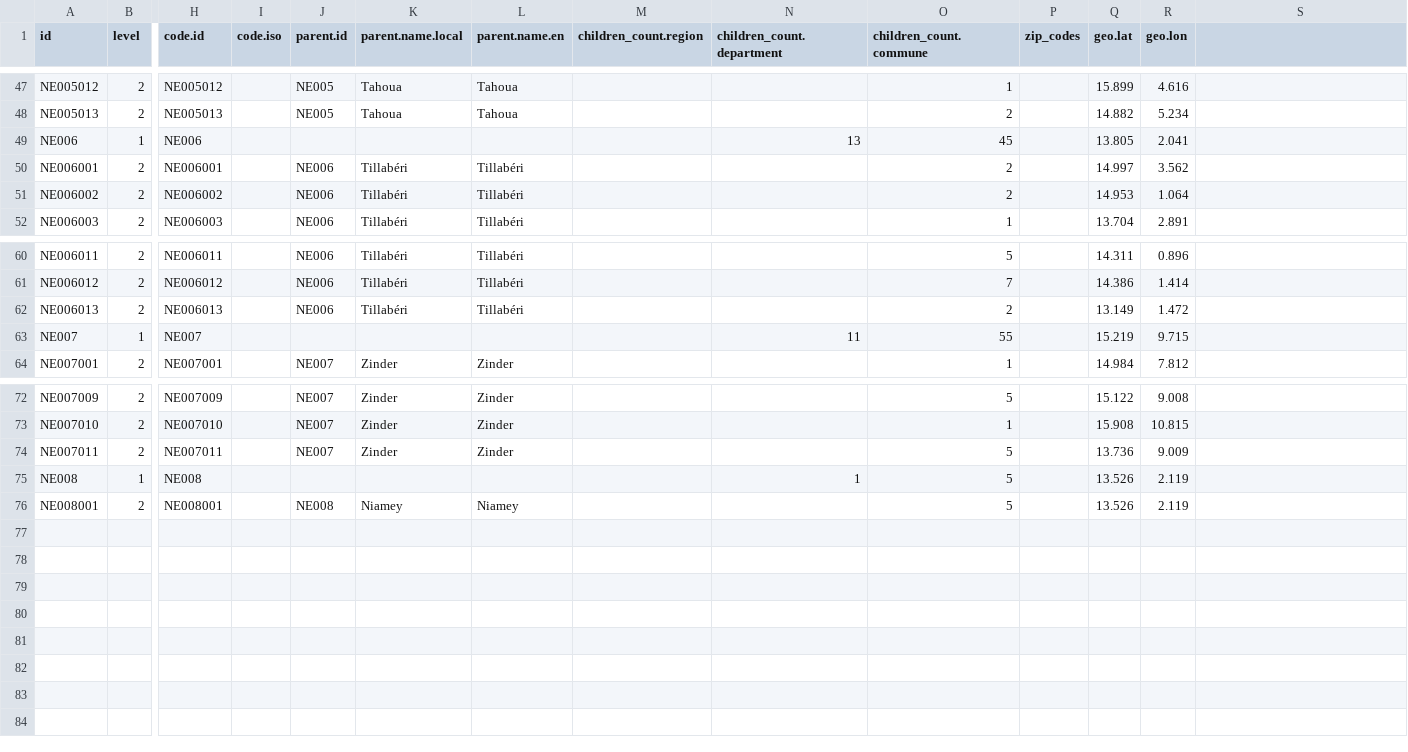
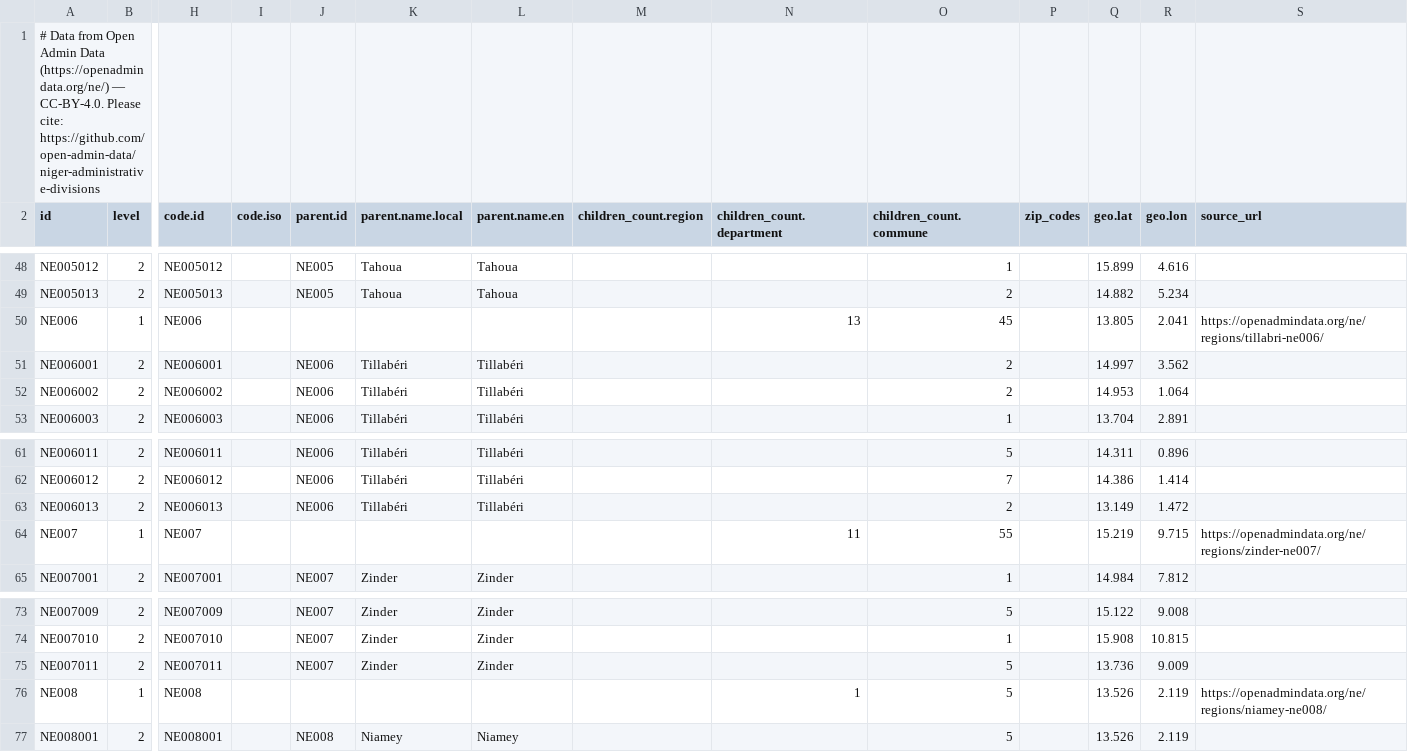
Before and after one commit to open-admin-data/niger-administrative-divisions, a CSV file: data/all-flat.csv, drawn as a sheet; only a part is shown, gaps mark what is left out; addresses are those after the commit; rows hold the shown columns only; the diff covers the shown part only; the diff names each change by its address in the sheet, - before the commit and + after, or states it on an @@ line.

Commit message:
Add attribution and source URLs to JSON and CSV

```diff
--- a/data/all-flat.csv
+++ b/data/all-flat.csv
+row 1: # Data from Open Admin Data (https://openadmindata.org/ne/) — CC-BY-4.0. Please cite: https://github.com/open-admin-data/niger-administrative-divisions
-S2: (empty)
+S2: source_url
-S50 (source_url): (empty)
+S50 (source_url): https://openadmindata.org/ne/regions/tillabri-ne006/
-S64 (source_url): (empty)
+S64 (source_url): https://openadmindata.org/ne/regions/zinder-ne007/
-S76 (source_url): (empty)
+S76 (source_url): https://openadmindata.org/ne/regions/niamey-ne008/
```
Also changed, not shown: 5 edited cells elsewhere in this file, 24 other files.
